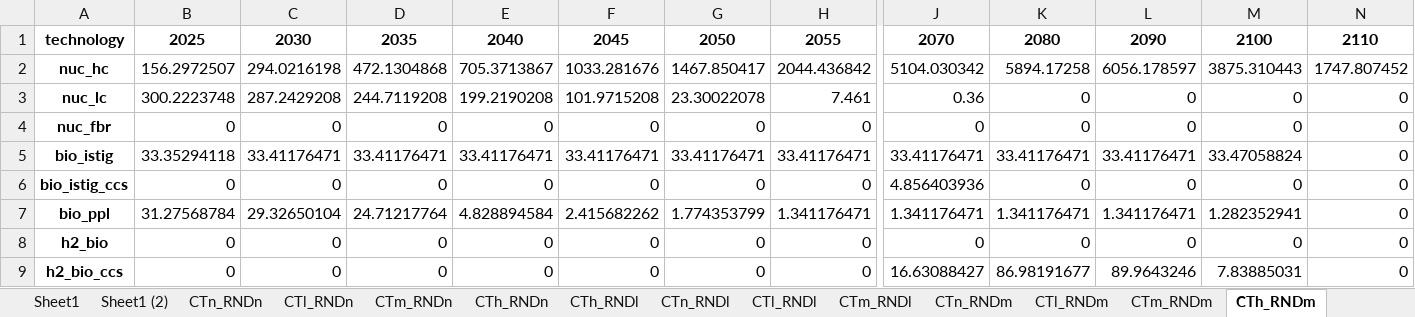
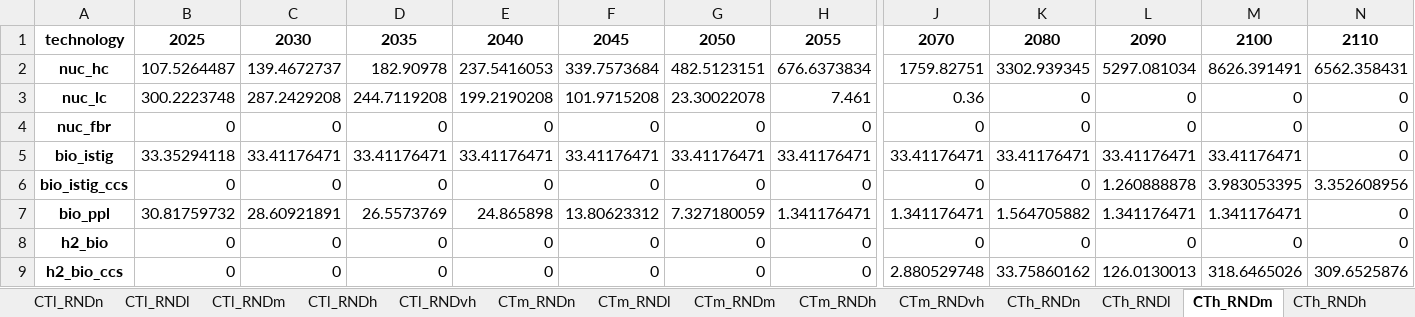
Before and after one commit to ywpratama/message_ix, an Excel workbook: message_ix/tools/add_learning/scenarios/output.xlsx, sheet CTh_RNDm, drawn as a sheet; only a part is shown, gaps mark what is left out; values as stored, in another font and other column widths than the file's, no borders; the diff covers the shown part only; the diff names each change by its address in the sheet, - before the commit and + after, or states it on an @@ line.

```diff
--- a/message_ix/tools/add_learning/scenarios/output.xlsx (sheet CTh_RNDm)
+++ b/message_ix/tools/add_learning/scenarios/output.xlsx (sheet CTh_RNDm)
+sheet tab: CTl_RNDvh
+sheet tab: CTm_RNDvh
@@ sheet tab order changed: CTl_RNDn | CTl_RNDl | CTl_RNDm | CTl_RNDh | CTl_RNDvh | CTm_RNDn | CTm_RNDl | CTm_RNDm | CTm_RNDh | CTm_RNDvh | CTh_RNDn | CTh_RNDl | CTh_RNDm | CTh_RNDh @@
-B2: 156.2972507
+B2: 107.5264487
-C2: 294.0216198
+C2: 139.4672737
-D2: 472.1304868
+D2: 182.90978
-E2: 705.3713867
+E2: 237.5416053
-F2: 1033.281676
+F2: 339.7573684
-G2: 1467.850417
+G2: 482.5123151
-H2: 2044.436842
+H2: 676.6373834
-J2: 5104.030342
+J2: 1759.82751
-K2: 5894.17258
+K2: 3302.939345
-L2: 6056.178597
+L2: 5297.081034
-M2: 3875.310443
+M2: 8626.391491
-N2: 1747.807452
+N2: 6562.358431
-M5: 33.47058824
+M5: 33.41176471
-J6: 4.856403936
+J6: 0
-L6: 0
+L6: 1.260888878
-M6: 0
+M6: 3.983053395
-N6: 0
+N6: 3.352608956
-B7: 31.27568784
+B7: 30.81759732
-C7: 29.32650104
+C7: 28.60921891
-D7: 24.71217764
+D7: 26.5573769
-E7: 4.828894584
+E7: 24.865898
-F7: 2.415682262
+F7: 13.80623312
-G7: 1.774353799
+G7: 7.327180059
-K7: 1.341176471
+K7: 1.564705882
-M7: 1.282352941
+M7: 1.341176471
-J9: 16.63088427
+J9: 2.880529748
-K9: 86.98191677
+K9: 33.75860162
-L9: 89.9643246
+L9: 126.0130013
-M9: 7.83885031
+M9: 318.6465026
-N9: 0
+N9: 309.6525876
```
Also changed, not shown: 204 edited cells elsewhere in this sheet, sheet CTh_RNDl, sheet CTh_RNDn, sheet CTh_RNDh, sheet CTm_RNDl, sheet CTm_RNDm, sheet CTm_RNDh, 11 more sheets, other sheet tabs, charts or pictures, 5 other files.
